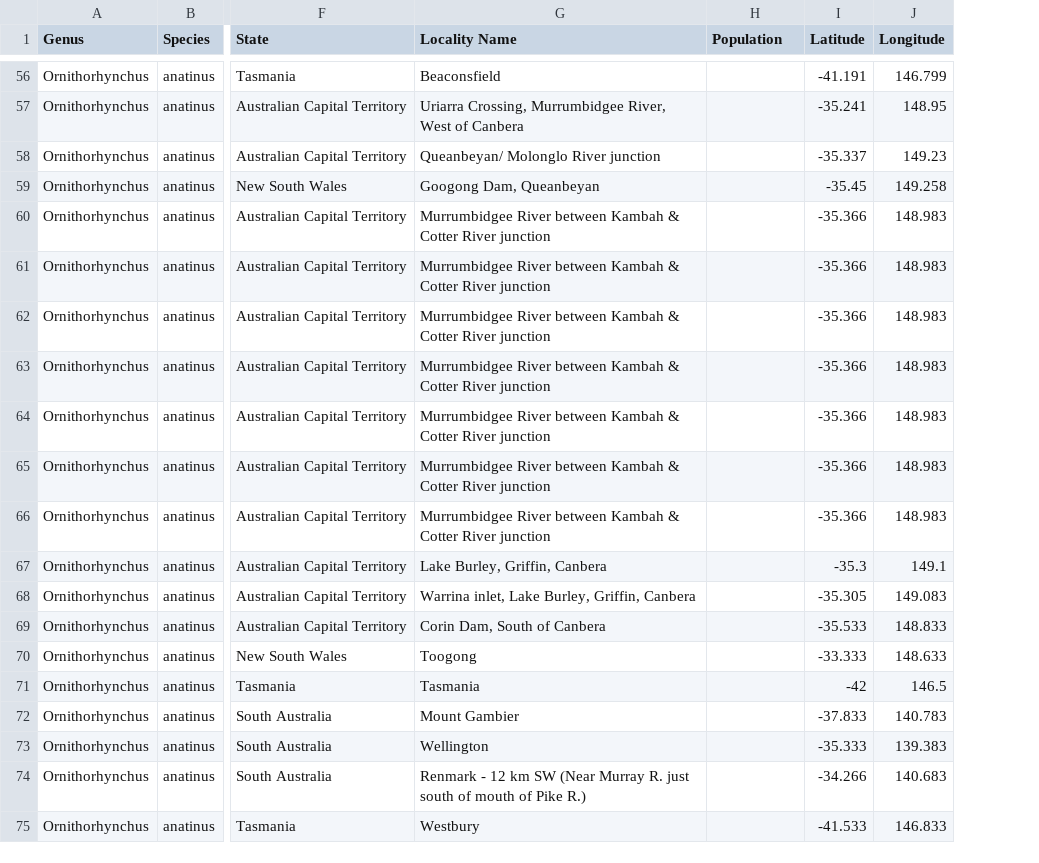
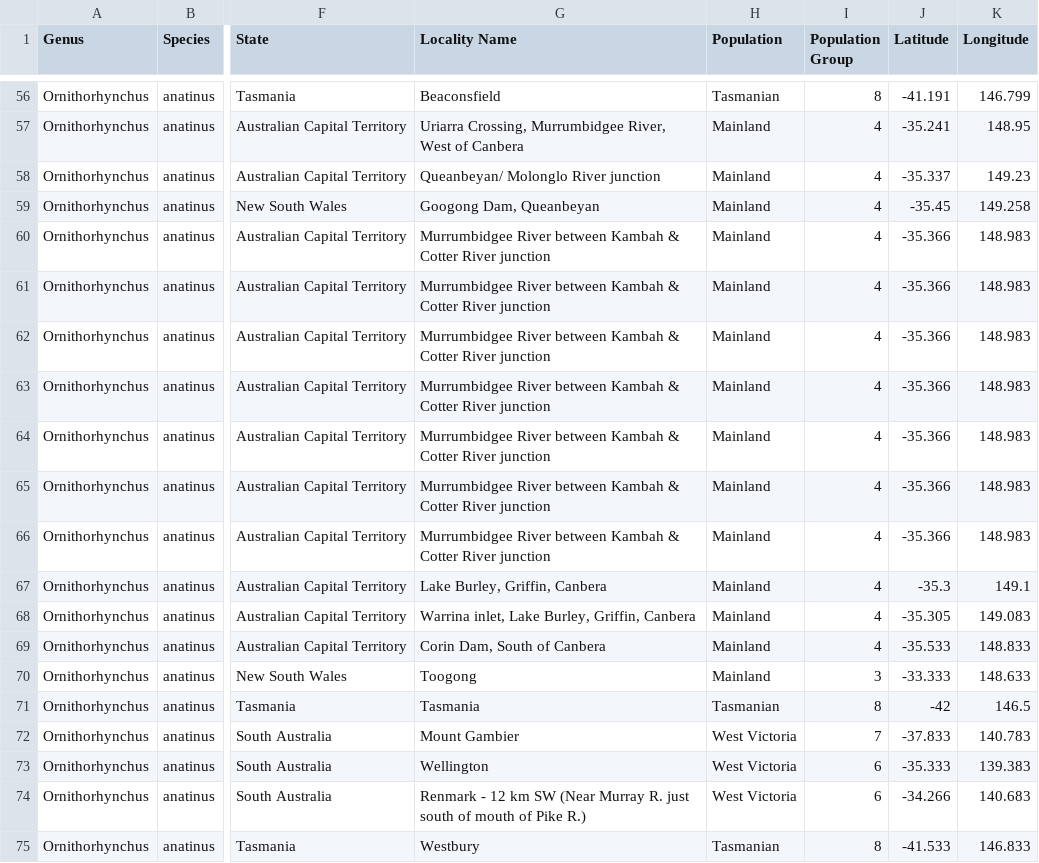
Before and after one commit to PlatypusPatrick/Platypus-Skull-Variation, a CSV file: 1_Data (original data)/1_Raw/03_O_ana_-_All_Landmarked_Metadata.csv, drawn as a sheet; only a part is shown, gaps mark what is left out; the diff covers the shown part only; the diff names each change by its address in the sheet, - before the commit and + after, or states it on an @@ line.

```diff
--- a/1_Data (original data)/1_Raw/03_O_ana_-_All_Landmarked_Metadata.csv
+++ b/1_Data (original data)/1_Raw/03_O_ana_-_All_Landmarked_Metadata.csv
+column I (Population Group), rows 56-75: 8 | 4 | 4 | 4 | 4 | 4 | 4 | 4 | 4 | 4 | 4 | 4 | 4 | 4 | 3 | 8 | 7 | 6 | 6 | 8
-H56 (Population): (empty)
+H56 (Population): Tasmanian
-H57:H70 (Population): (empty)
+H57:H70 (Population): Mainland
-H71 (Population): (empty)
+H71 (Population): Tasmanian
-H72:H74 (Population): (empty)
+H72:H74 (Population): West Victoria
-H75 (Population): (empty)
+H75 (Population): Tasmanian
```
Also changed, not shown: 55 edited cells elsewhere in this file, 1 other file.
